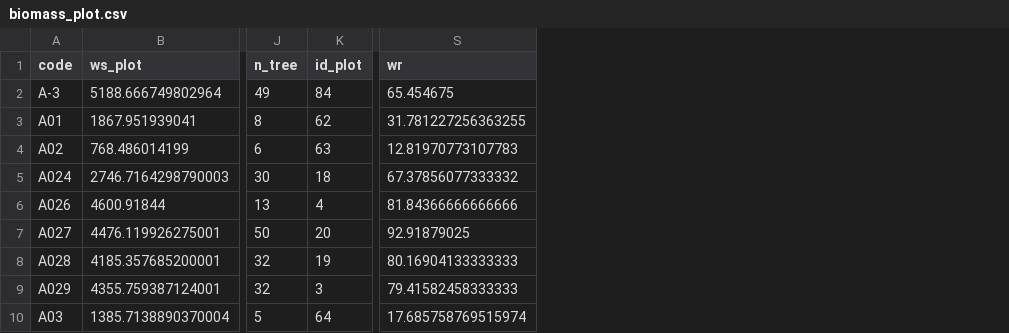
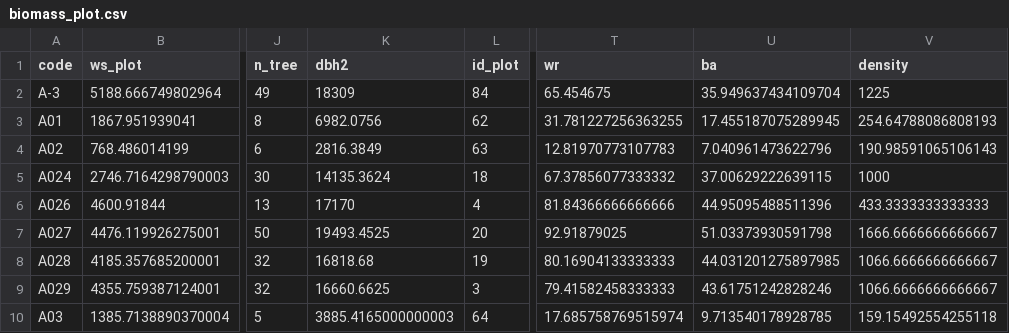
Before and after one commit to ajpelu/qp_seq_carbon, a CSV file: data/biomass_plot.csv, drawn as a sheet; only a part is shown, gaps mark what is left out; the diff names each change by its address in the sheet, - before the commit and + after, or states it on an @@ line.

Commit message:
update basal area and density

```diff
--- a/data/biomass_plot.csv
+++ b/data/biomass_plot.csv
+column K (dbh2), rows 2-10: 18309 | 6982.0756 | 2816.3849 | 14135.3624 | 17170 | 19493.4525 | 16818.68 | 16660.6625 | 3885.4165000000003
+column U (ba), rows 2-10: 35.949637434109704 | 17.455187075289945 | 7.040961473622796 | 37.00629222639115 | 44.95095488511396 | 51.03373930591798 | 44.031201275897985 | 43.61751242828246 | 9.713540178928785
+column V (density), rows 2-10: 1225 | 254.64788086808193 | 190.98591065106143 | 1000 | 433.3333333333333 | 1666.6666666666667 | 1066.6666666666667 | 1066.6666666666667 | 159.15492554255118
```
Also changed, not shown: 3 other files.
